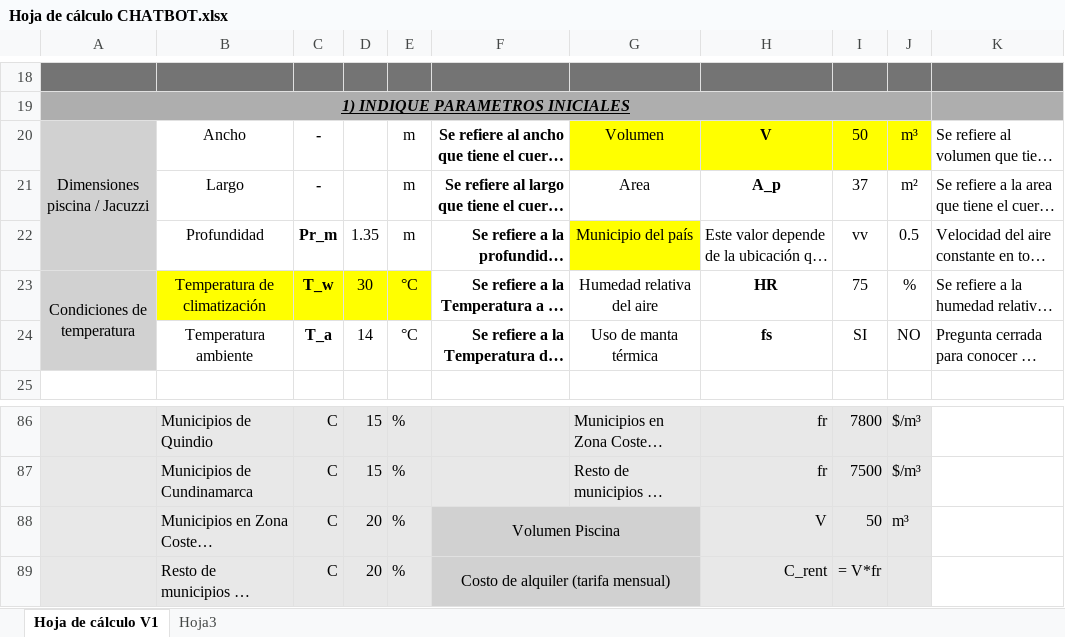
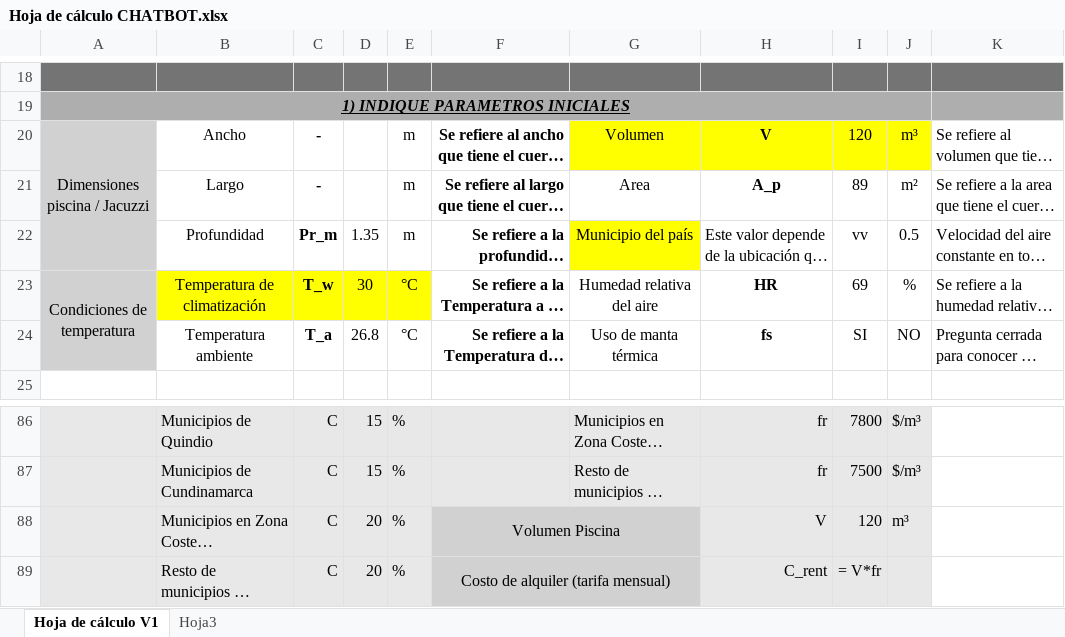
Before and after one commit to clickersdigital/calcu, an Excel workbook: Hoja de cálculo CHATBOT.xlsx, sheet Hoja de cálculo V1, drawn as a sheet; only a part is shown, gaps mark what is left out; long unchanged cells end in …; values as stored, in another font and other column widths than the file's, no borders; the diff covers the shown part only; the diff names each change by its address in the sheet, - before the commit and + after, or states it on an @@ line.

```diff
--- a/Hoja de cálculo CHATBOT.xlsx (sheet Hoja de cálculo V1)
+++ b/Hoja de cálculo CHATBOT.xlsx (sheet Hoja de cálculo V1)
-I20: 50
+I20: 120
-I21: 37
+I21: 89
-I23: 75
+I23: 69
-D24: 14
+D24: 26.8
-I88: 50
+I88: 120
```
Also changed, not shown: 23 edited cells elsewhere in this sheet, sheet Hoja3, 7 other files.
